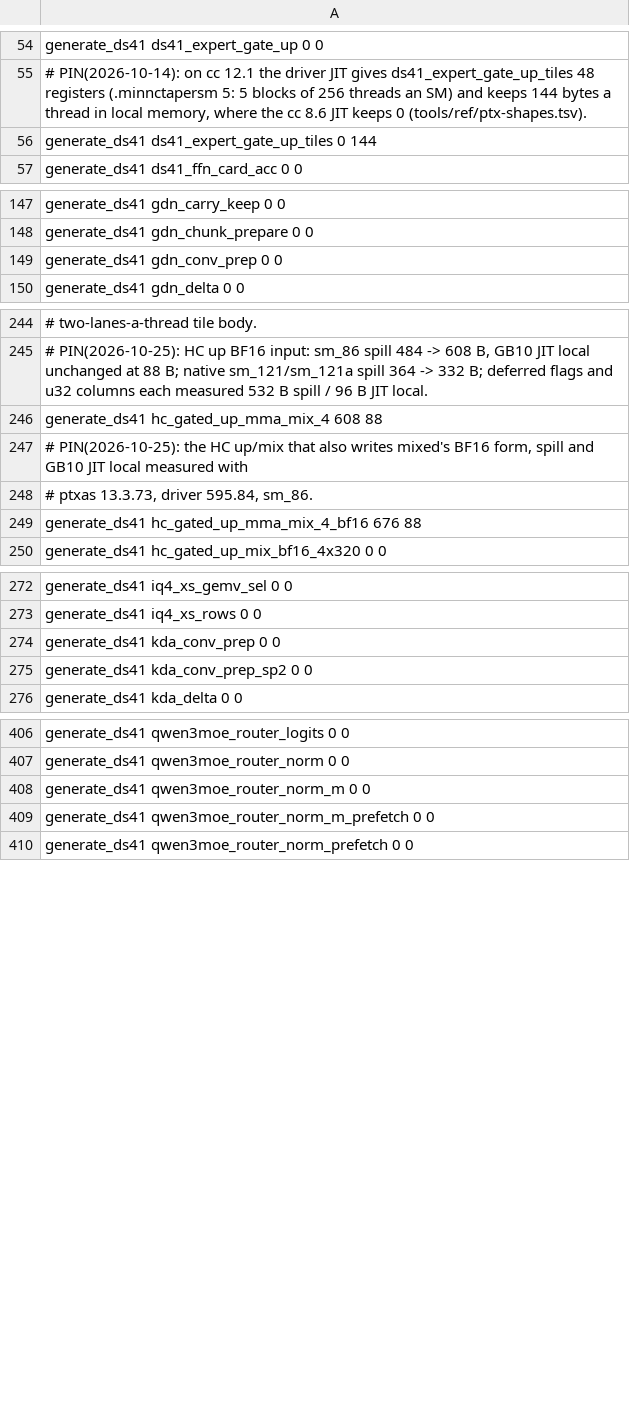
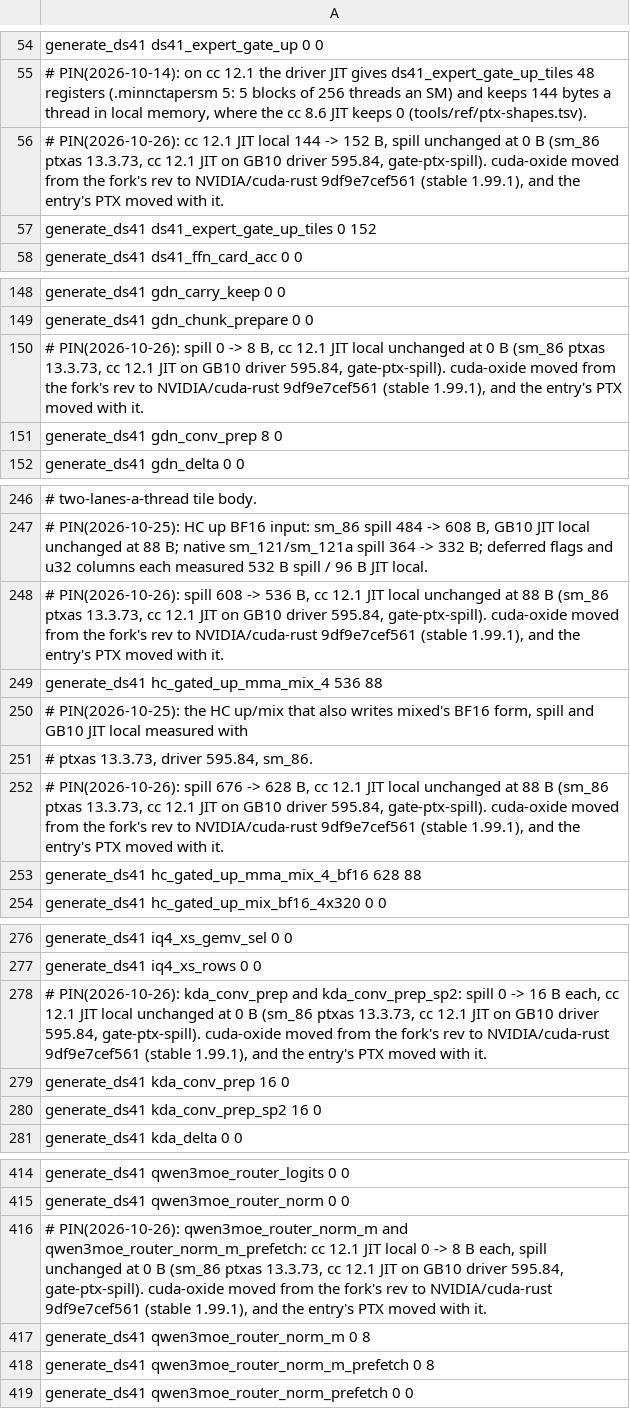
Before and after one commit to Burntgogi/bloomery, a TSV file: tools/ref/ptx-shapes/sm_86-cc12.1.tsv, drawn as a sheet; only a part is shown, gaps mark what is left out; addresses are those after the commit; the diff covers the shown part only; the diff names each change by its address in the sheet, - before the commit and + after, or states it on an @@ line.

Commit message:
ptx-shapes: the twelve sm_86 cc 12.1 entries the 9df9e7ce backend moved, at the GB10 scan's spill and JIT local

```diff
--- a/tools/ref/ptx-shapes/sm_86-cc12.1.tsv
+++ b/tools/ref/ptx-shapes/sm_86-cc12.1.tsv
-A56: generate_ds41 ds41_expert_gate_up_tiles 0 144
+A56: # PIN(2026-10-26): cc 12.1 JIT local 144 -> 152 B, spill unchanged at 0 B (sm_86 ptxas 13.3.73, cc 12.1 JIT on GB10 driver 595.84, gate-ptx-spill). cuda-oxide moved from the fork's rev to NVIDIA/cuda-rust 9df9e7cef561 (stable 1.99.1), and the entry's PTX moved with it.
+row 57: generate_ds41 ds41_expert_gate_up_tiles 0 152
-A150: generate_ds41 gdn_conv_prep 0 0
+A150: # PIN(2026-10-26): spill 0 -> 8 B, cc 12.1 JIT local unchanged at 0 B (sm_86 ptxas 13.3.73, cc 12.1 JIT on GB10 driver 595.84, gate-ptx-spill). cuda-oxide moved from the fork's rev to NVIDIA/cuda-rust 9df9e7cef561 (stable 1.99.1), and the entry's PTX moved with it.
+row 151: generate_ds41 gdn_conv_prep 8 0
-A248: generate_ds41 hc_gated_up_mma_mix_4 608 88
+A248: # PIN(2026-10-26): spill 608 -> 536 B, cc 12.1 JIT local unchanged at 88 B (sm_86 ptxas 13.3.73, cc 12.1 JIT on GB10 driver 595.84, gate-ptx-spill). cuda-oxide moved from the fork's rev to NVIDIA/cuda-rust 9df9e7cef561 (stable 1.99.1), and the entry's PTX moved with it.
+row 249: generate_ds41 hc_gated_up_mma_mix_4 536 88
-A252: generate_ds41 hc_gated_up_mma_mix_4_bf16 676 88
+A252: # PIN(2026-10-26): spill 676 -> 628 B, cc 12.1 JIT local unchanged at 88 B (sm_86 ptxas 13.3.73, cc 12.1 JIT on GB10 driver 595.84, gate-ptx-spill). cuda-oxide moved from the fork's rev to NVIDIA/cuda-rust 9df9e7cef561 (stable 1.99.1), and the entry's PTX moved with it.
+row 253: generate_ds41 hc_gated_up_mma_mix_4_bf16 628 88
-A278: generate_ds41 kda_conv_prep 0 0
+A278: # PIN(2026-10-26): kda_conv_prep and kda_conv_prep_sp2: spill 0 -> 16 B each, cc 12.1 JIT local unchanged at 0 B (sm_86 ptxas 13.3.73, cc 12.1 JIT on GB10 driver 595.84, gate-ptx-spill). cuda-oxide moved from the fork's rev to NVIDIA/cuda-rust 9df9e7cef561 (stable 1.99.1), and the entry's PTX moved with it.
-A279: generate_ds41 kda_conv_prep_sp2 0 0
+A279: generate_ds41 kda_conv_prep 16 0
+row 280: generate_ds41 kda_conv_prep_sp2 16 0
-A416: generate_ds41 qwen3moe_router_norm_m 0 0
+A416: # PIN(2026-10-26): qwen3moe_router_norm_m and qwen3moe_router_norm_m_prefetch: cc 12.1 JIT local 0 -> 8 B each, spill unchanged at 0 B (sm_86 ptxas 13.3.73, cc 12.1 JIT on GB10 driver 595.84, gate-ptx-spill). cuda-oxide moved from the fork's rev to NVIDIA/cuda-rust 9df9e7cef561 (stable 1.99.1), and the entry's PTX moved with it.
-A417: generate_ds41 qwen3moe_router_norm_m_prefetch 0 0
+A417: generate_ds41 qwen3moe_router_norm_m 0 8
+row 418: generate_ds41 qwen3moe_router_norm_m_prefetch 0 8
```
Also changed, not shown: 4 added rows and 4 edited cells elsewhere in this file.
